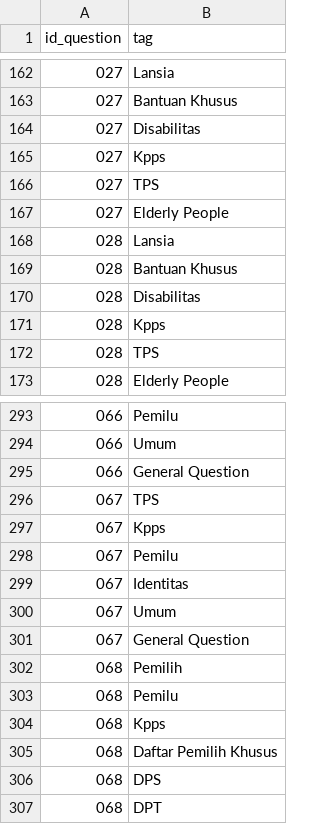
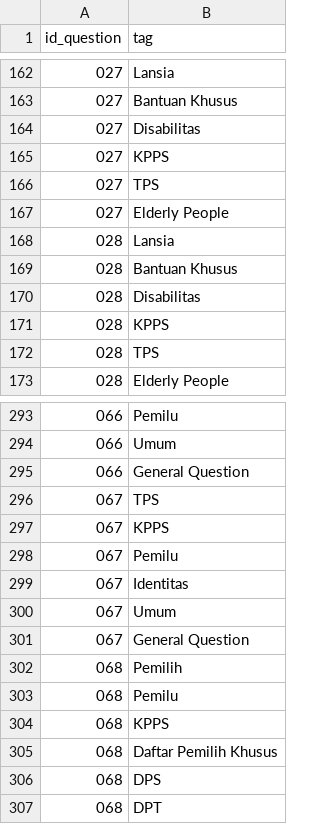
Before and after one commit to pemiluAPI/pemilu-data, a CSV file: peraturan/tags.csv, drawn as a sheet; only a part is shown, gaps mark what is left out; the diff covers the shown part only.

```diff
--- a/peraturan/tags.csv
+++ b/peraturan/tags.csv
@@ -164,3 +164,3 @@ id_question,tag
 027,Disabilitas
-027,Kpps
+027,KPPS
 027,TPS
@@ -170,3 +170,3 @@ id_question,tag
 028,Disabilitas
-028,Kpps
+028,KPPS
 028,TPS
@@ -296,3 +296,3 @@ id_question,tag
 067,TPS
-067,Kpps
+067,KPPS
 067,Pemilu
@@ -303,3 +303,3 @@ id_question,tag
 068,Pemilu
-068,Kpps
+068,KPPS
 068,Daftar Pemilih Khusus
```
Also changed, not shown: 68 added rows, 6 removed rows and 19 edited cells elsewhere in this file, peraturan/pertanyaan.csv.
